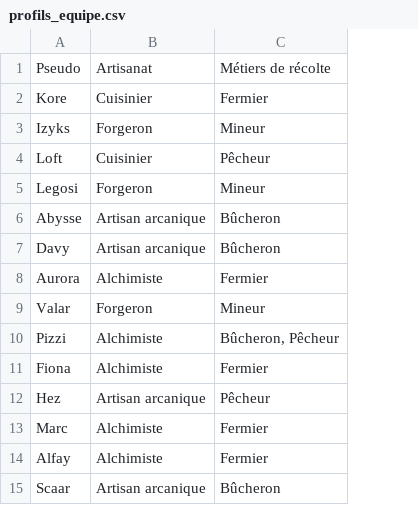
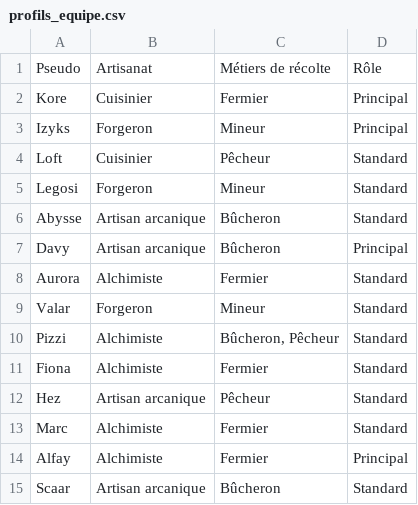
Before and after one commit to Drakoriz/kingdom, a CSV file: src/data/profils_equipe.csv, drawn as a sheet; the diff names each change by its address in the sheet, - before the commit and + after, or states it on an @@ line.

```diff
--- a/src/data/profils_equipe.csv
+++ b/src/data/profils_equipe.csv
+column D, rows 1-15: Rôle | Principal | Principal | Standard | Standard | Standard | Principal | Standard | Standard | Standard | Standard | Standard | Standard | Principal | Standard
```
Also changed, not shown: 2 other files.
